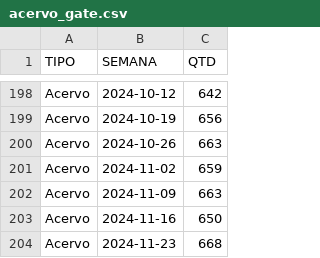
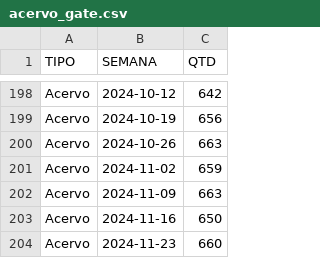
Before and after one commit to pedropaixaomprj/datawrapper-gate, a CSV file: acervo_gate.csv, drawn as a sheet; only a part is shown, gaps mark what is left out.

Commit message:
Dados de acervo atualizados

```diff
--- a/acervo_gate.csv
+++ b/acervo_gate.csv
@@ -203,2 +203,2 @@ Acervo,2024-11-09,663
 Acervo,2024-11-16,650
-Acervo,2024-11-23,668
+Acervo,2024-11-23,660
```
Also changed, not shown: tempo_previsto_backlog.csv, 1 other file.
